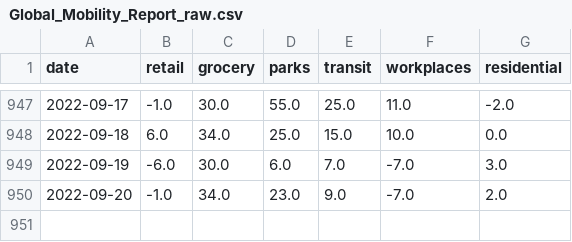
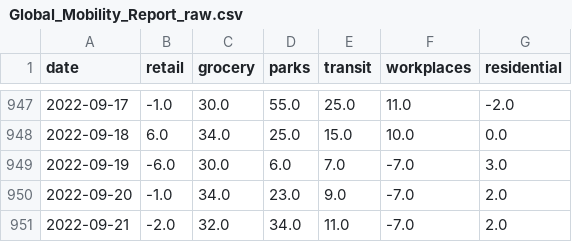
Before and after one commit to bisop-repo/dashboard, a CSV file: Global_Mobility_Report_raw.csv, drawn as a sheet; only a part is shown, gaps mark what is left out; the diff names each change by its address in the sheet, - before the commit and + after, or states it on an @@ line.

```diff
--- a/Global_Mobility_Report_raw.csv
+++ b/Global_Mobility_Report_raw.csv
+row 951: 2022-09-21 | -2.0 | 32.0 | 34.0 | 11.0 | -7.0 | 2.0
```
Also changed, not shown: paq_vs_google.csv, paq_vs_google_diff.csv, 6 other files.
